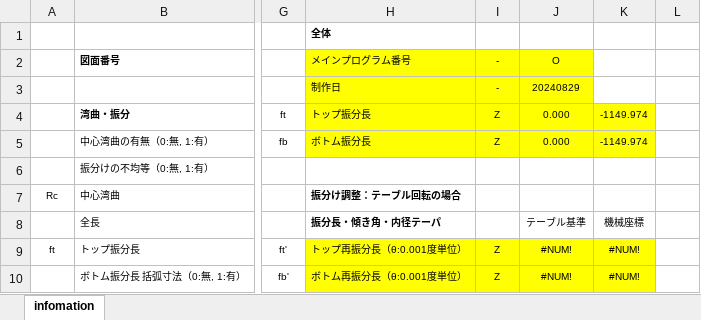
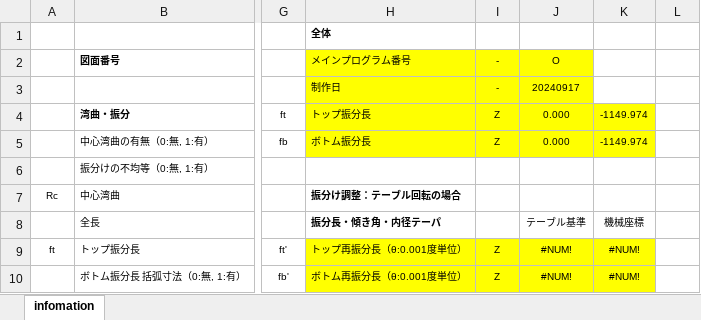
Before and after one commit to mojimould/mould_moji, an Excel workbook: Created_Python_Scripts/work_Postison_Cal.xlsm, sheet infomation, drawn as a sheet; only a part is shown, gaps mark what is left out; values as stored, in another font and other column widths than the file's, no borders; charts and pictures and conditional formats not drawn; the diff names each change by its address in the sheet, - before the commit and + after, or states it on an @@ line.

Commit message:
Update work_Postison_Cal.xlsm

```diff
--- a/Created_Python_Scripts/work_Postison_Cal.xlsm (sheet infomation)
+++ b/Created_Python_Scripts/work_Postison_Cal.xlsm (sheet infomation)
-J3: 20240829
+J3: 20240917
```
